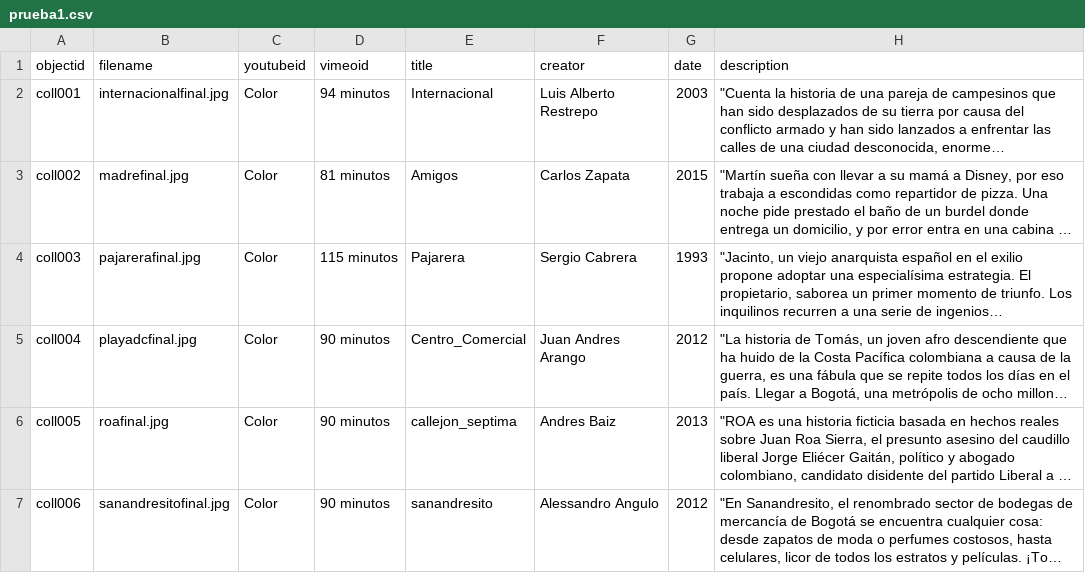
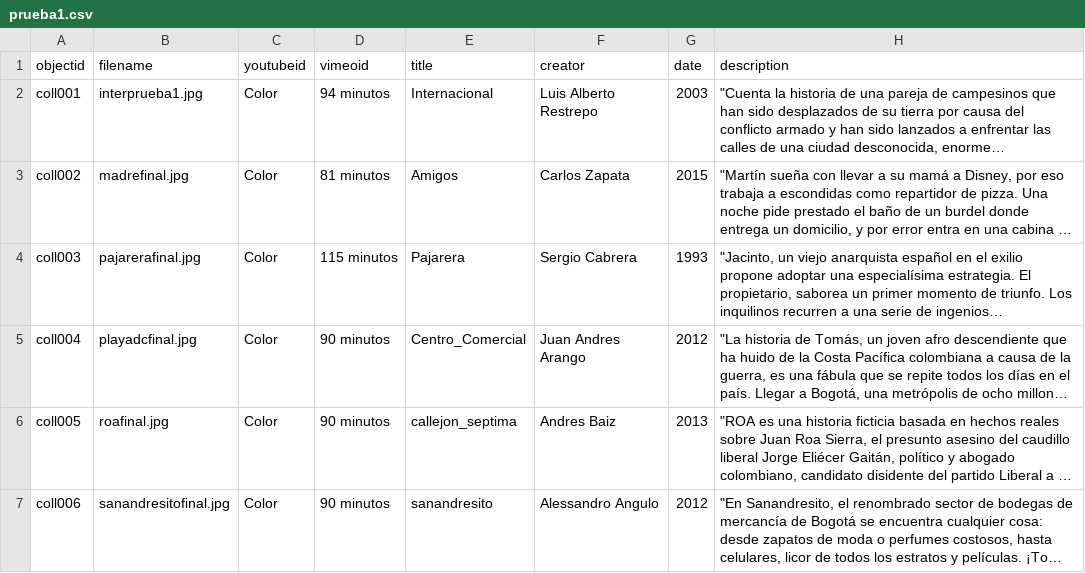
Before and after one commit to motxanoak/motxanoak.github.io, a CSV file: _data/prueba1.csv, drawn as a sheet; only a part is shown; long unchanged cells end in …; the diff names each change by its address in the sheet, - before the commit and + after, or states it on an @@ line.

Commit message:
Update prueba1.csv

```diff
--- a/_data/prueba1.csv
+++ b/_data/prueba1.csv
-B2 (filename): internacionalfinal.jpg
+B2 (filename): interprueba1.jpg
```
